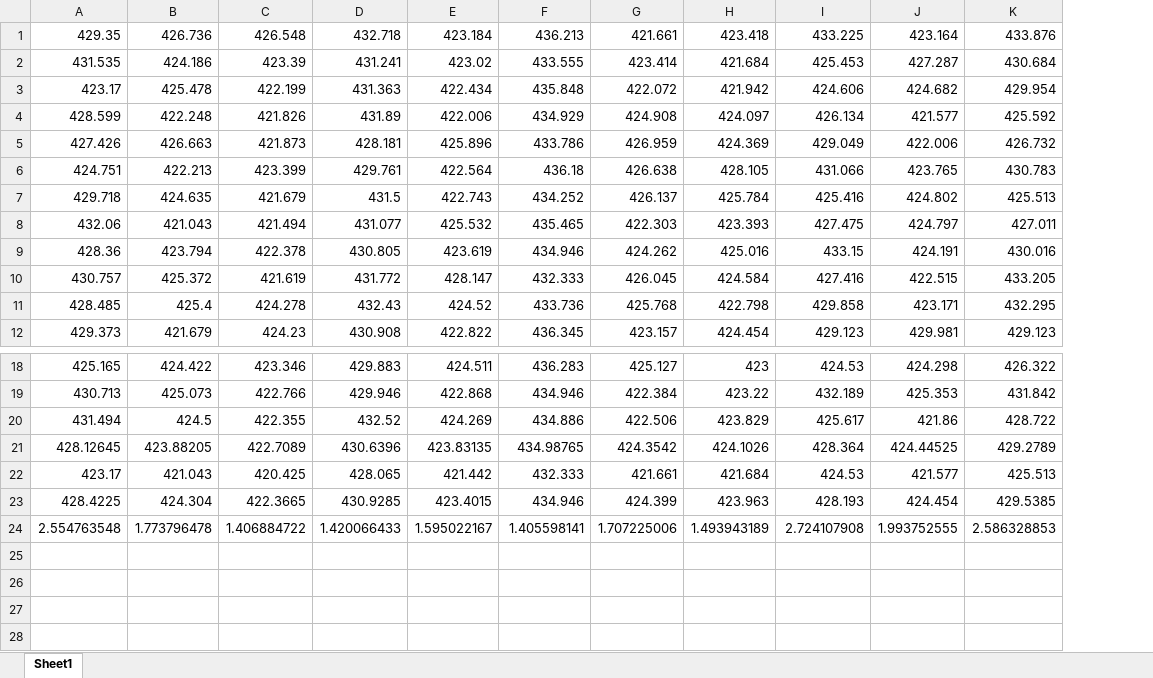
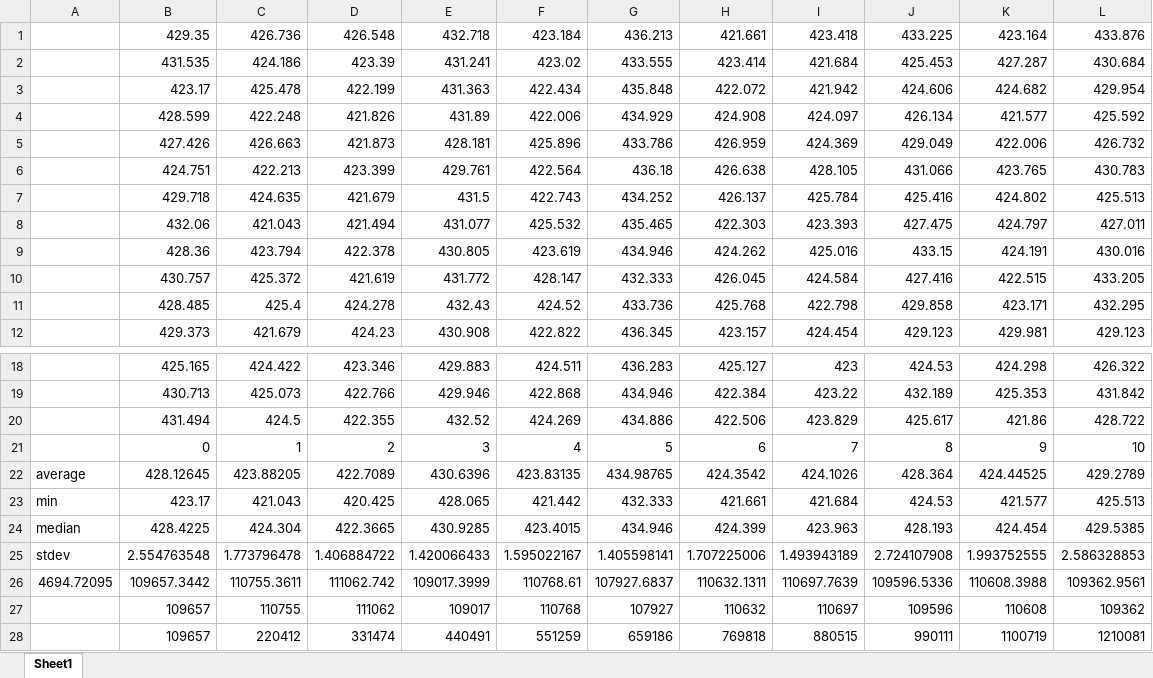
Before and after one commit to jsryu21/ga-2015-1, an Excel workbook: hw2/best_oper_result/crossover-3.xlsx, sheet Sheet1, drawn as a sheet; only a part is shown, gaps mark what is left out; values as stored, in another font and other column widths than the file's, no borders; charts and pictures not drawn; the diff names each change by its address in the sheet, - before the commit and + after, or states it on an @@ line.

```diff
--- a/hw2/best_oper_result/crossover-3.xlsx (sheet Sheet1)
+++ b/hw2/best_oper_result/crossover-3.xlsx (sheet Sheet1)
+column A, rows 22-25: average | min | median | stdev
+row 21:  | 0 | 1 | 2 | 3 | 4 | 5 | 6 | 7 | 8 | 9 | 10
+row 26: 4694.72095 | 109657.3442 | 110755.3611 | 111062.742 | 109017.3999 | 110768.61 | 107927.6837 | 110632.1311 | 110697.7639 | 109596.5336 | 110608.3988 | 109362.9561
+row 27:  | 109657 | 110755 | 111062 | 109017 | 110768 | 107927 | 110632 | 110697 | 109596 | 110608 | 109362
+row 28:  | 109657 | 220412 | 331474 | 440491 | 551259 | 659186 | 769818 | 880515 | 990111 | 1100719 | 1210081
```
Also changed, not shown: formulas that keep their value, charts or pictures, hw2/best_oper_result/mutation-8.xlsx, hw2/best_oper_result/replacement-2.xlsx, 3 other files.
